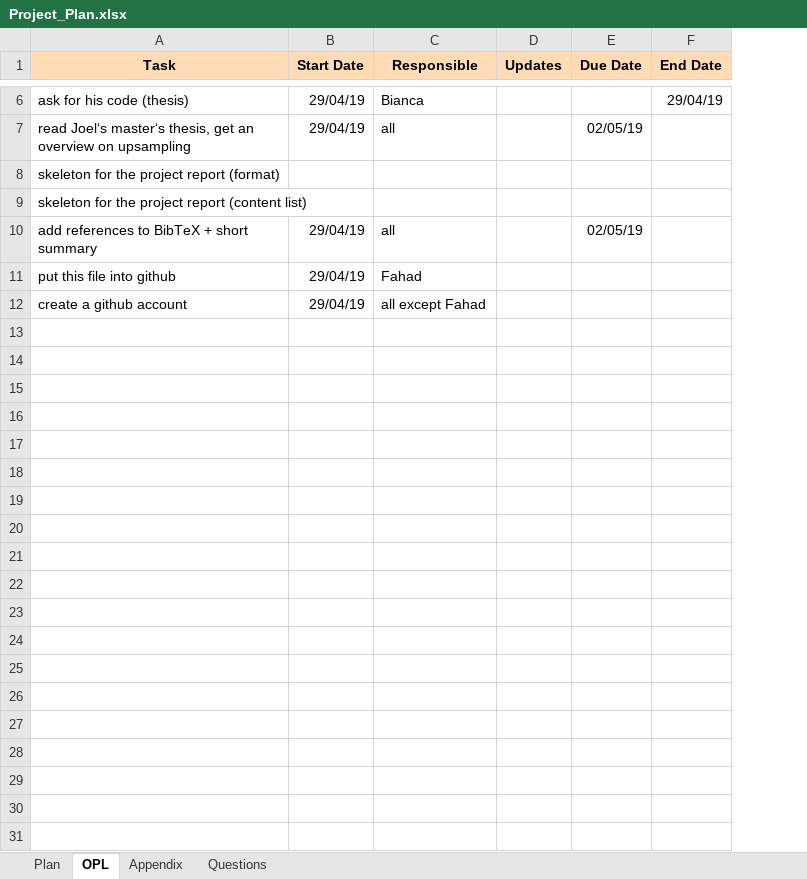
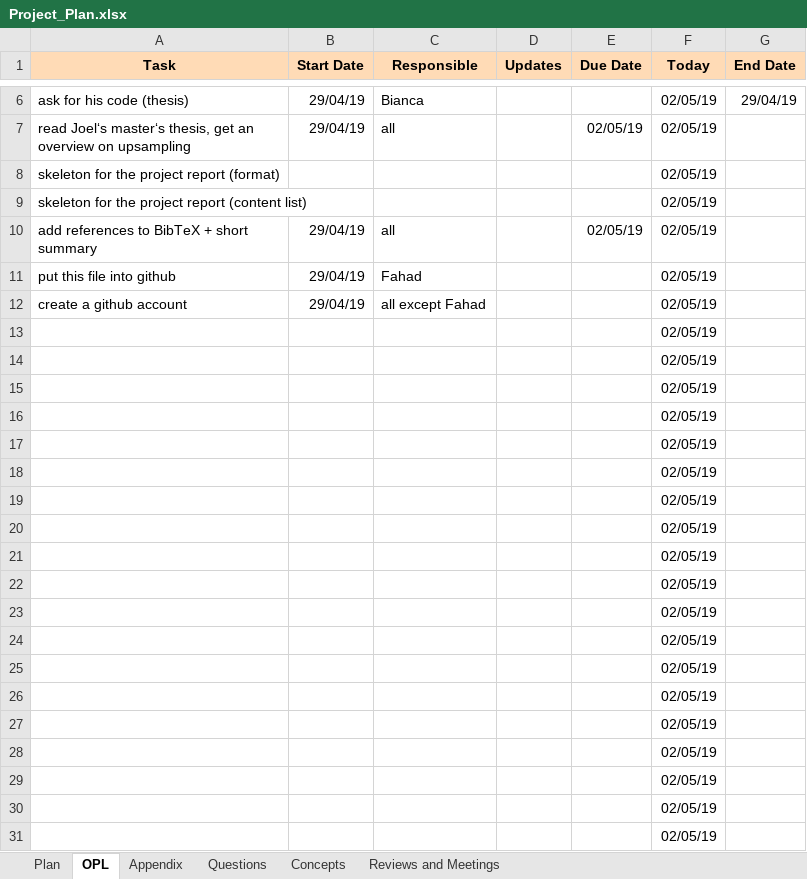
Before and after one commit to fahadfareed/Life_Sciences_Team_Project, an Excel workbook: Project_Plan.xlsx, sheet OPL, drawn as a sheet; only a part is shown, gaps mark what is left out; values as stored, in another font and other column widths than the file's, no borders; conditional formats not drawn; the diff covers the shown part only; the diff names each change by its address in the sheet, - before the commit and + after, or states it on an @@ line.

Commit message:
Add files via upload
Added some more features

```diff
--- a/Project_Plan.xlsx (sheet OPL)
+++ b/Project_Plan.xlsx (sheet OPL)
+sheet tab: Concepts
+sheet tab: Reviews and Meetings
+column F (Today), rows 6-12: all 02/05/19
+row 13:  |  |  |  |  | 02/05/19
+row 14:  |  |  |  |  | 02/05/19
+row 15:  |  |  |  |  | 02/05/19
+row 16:  |  |  |  |  | 02/05/19
+row 17:  |  |  |  |  | 02/05/19
+row 18:  |  |  |  |  | 02/05/19
+row 19:  |  |  |  |  | 02/05/19
+row 20:  |  |  |  |  | 02/05/19
+row 21:  |  |  |  |  | 02/05/19
+row 22:  |  |  |  |  | 02/05/19
+row 23:  |  |  |  |  | 02/05/19
+row 24:  |  |  |  |  | 02/05/19
+row 25:  |  |  |  |  | 02/05/19
+row 26:  |  |  |  |  | 02/05/19
+row 27:  |  |  |  |  | 02/05/19
+row 28:  |  |  |  |  | 02/05/19
+row 29:  |  |  |  |  | 02/05/19
+row 30:  |  |  |  |  | 02/05/19
+row 31:  |  |  |  |  | 02/05/19
```
Also changed, not shown: 269 added rows elsewhere in this sheet, sheet Plan, charts or pictures.
